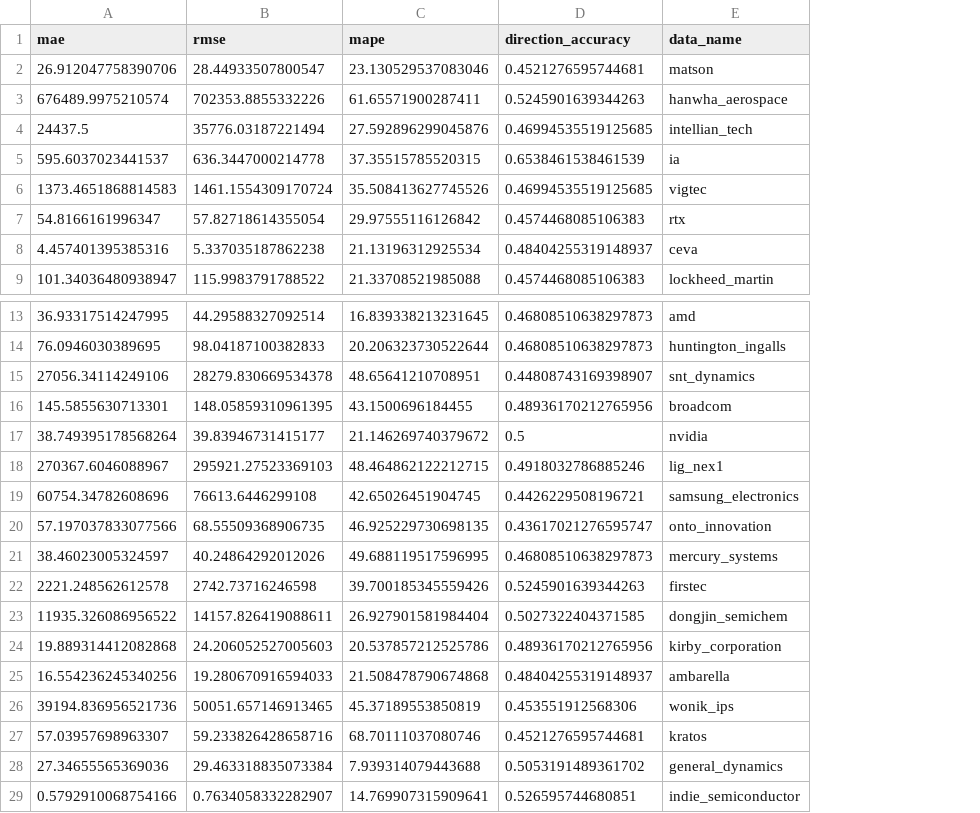
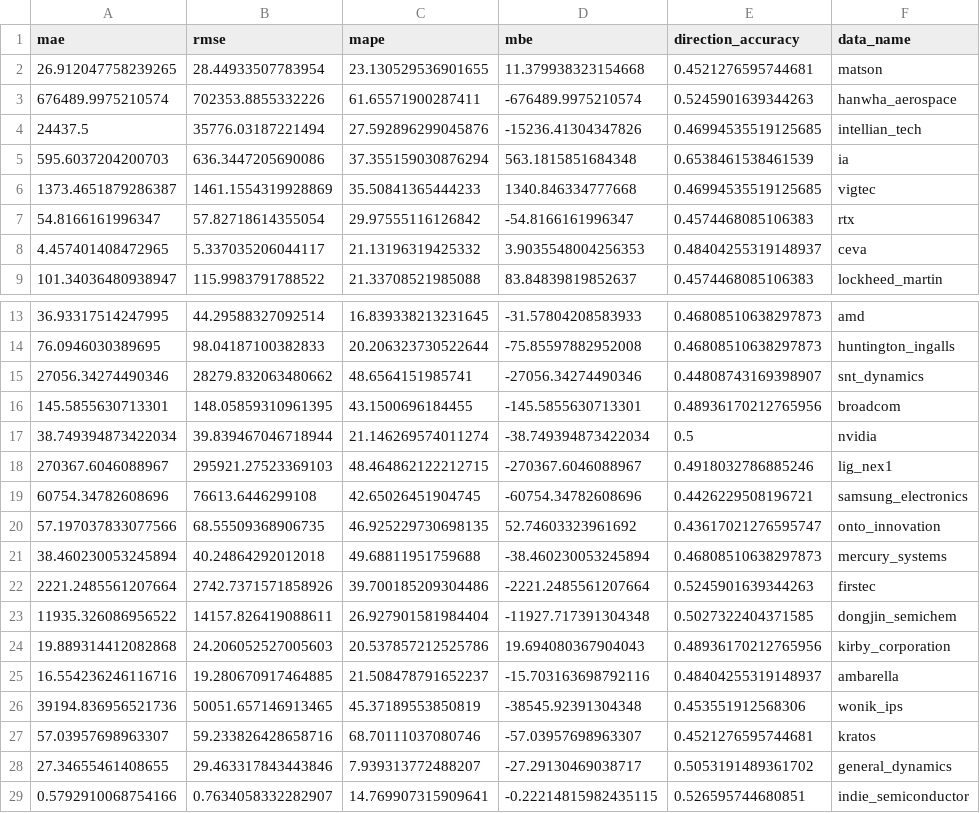
Before and after one commit to sieuno3o/CapstoneDesign, a CSV file: results/metrics/classical_arima_summary.csv, drawn as a sheet; only a part is shown, gaps mark what is left out; removed rows and columns are numbered as before the commit, all else as after; the diff names each change by its address in the sheet, - before the commit and + after, or states it on an @@ line.

```diff
--- a/results/metrics/classical_arima_summary.csv
+++ b/results/metrics/classical_arima_summary.csv
+column D (mbe), rows 3-4: -676489.9975210574 | -15236.41304347826; row 7: -54.8166161996347; row 9: 83.84839819852637; rows 13-14: -31.57804208583933 | -75.85597882952008; row 16: -145.5855630713301; rows 18-20: -270367.6046088967 | -60754.34782608696 | 52.74603323961692; rows 23-24: -11927.717391304348 | 19.694080367904043; rows 26-27: -38545.92391304348 | -57.03957698963307; row 29: -0.22214815982435115
-row 2: 26.912047758390706 | 28.44933507800547 | 23.130529537083046 | 0.4521276595744681 | matson
+row 2: 26.912047758239265 | 28.44933507783954 | 23.130529536901655 | 11.379938323154668 | 0.4521276595744681 | matson
-row 5: 595.6037023441537 | 636.3447000214778 | 37.35515785520315 | 0.6538461538461539 | ia
-row 6: 1373.4651868814583 | 1461.1554309170724 | 35.508413627745526 | 0.46994535519125685 | vigtec
+row 5: 595.6037204200703 | 636.3447205690086 | 37.355159030876294 | 563.1815851684348 | 0.6538461538461539 | ia
+row 6: 1373.4651879286387 | 1461.1554319928869 | 35.50841365444233 | 1340.846334777668 | 0.46994535519125685 | vigtec
-row 8: 4.457401395385316 | 5.337035187862238 | 21.13196312925534 | 0.48404255319148937 | ceva
+row 8: 4.457401408472965 | 5.337035206044117 | 21.13196319425332 | 3.9035548004256353 | 0.48404255319148937 | ceva
-row 15: 27056.34114249106 | 28279.830669534378 | 48.65641210708951 | 0.44808743169398907 | snt_dynamics
+row 15: 27056.34274490346 | 28279.832063480662 | 48.6564151985741 | -27056.34274490346 | 0.44808743169398907 | snt_dynamics
-row 17: 38.749395178568264 | 39.83946731415177 | 21.146269740379672 | 0.5 | nvidia
+row 17: 38.749394873422034 | 39.839467046718944 | 21.146269574011274 | -38.749394873422034 | 0.5 | nvidia
-row 21: 38.46023005324597 | 40.24864292012026 | 49.688119517596995 | 0.46808510638297873 | mercury_systems
-row 22: 2221.248562612578 | 2742.73716246598 | 39.700185345559426 | 0.5245901639344263 | firstec
+row 21: 38.460230053245894 | 40.24864292012018 | 49.68811951759688 | -38.460230053245894 | 0.46808510638297873 | mercury_systems
+row 22: 2221.2485561207664 | 2742.7371571858926 | 39.700185209304486 | -2221.2485561207664 | 0.5245901639344263 | firstec
-row 25: 16.554236245340256 | 19.280670916594033 | 21.508478790674868 | 0.48404255319148937 | ambarella
+row 25: 16.554236246116716 | 19.280670917464885 | 21.508478791652237 | -15.703163698792116 | 0.48404255319148937 | ambarella
-row 28: 27.34655565369036 | 29.463318835073384 | 7.939314079443688 | 0.5053191489361702 | general_dynamics
+row 28: 27.34655461408655 | 29.463317843443846 | 7.939313772488207 | -27.29130469038717 | 0.5053191489361702 | general_dynamics
```
Also changed, not shown: 40 other files.
